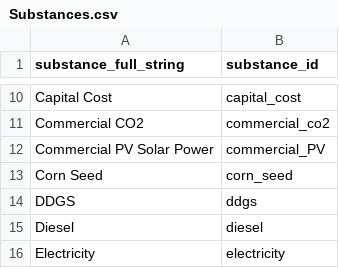
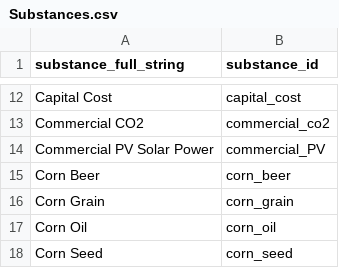
Before and after one commit to ABM-MOEA-TEAM/BETO-ABM-MOEA, a CSV file: Substances.csv, drawn as a sheet; only a part is shown, gaps mark what is left out; the shorter side is filled out with more unchanged rows; the diff covers the shown part only; the diff names each change by its address in the sheet, - before the commit and + after, or states it on an @@ line.

Commit message:
Edited Substances, added Corn Stover Ethanol Files

```diff
--- a/Substances.csv
+++ b/Substances.csv
+row 15: Corn Beer | corn_beer
+row 16: Corn Grain | corn_grain
+row 17: Corn Oil | corn_oil
```
Also changed, not shown: 9 added rows elsewhere in this file, 2 other files.
